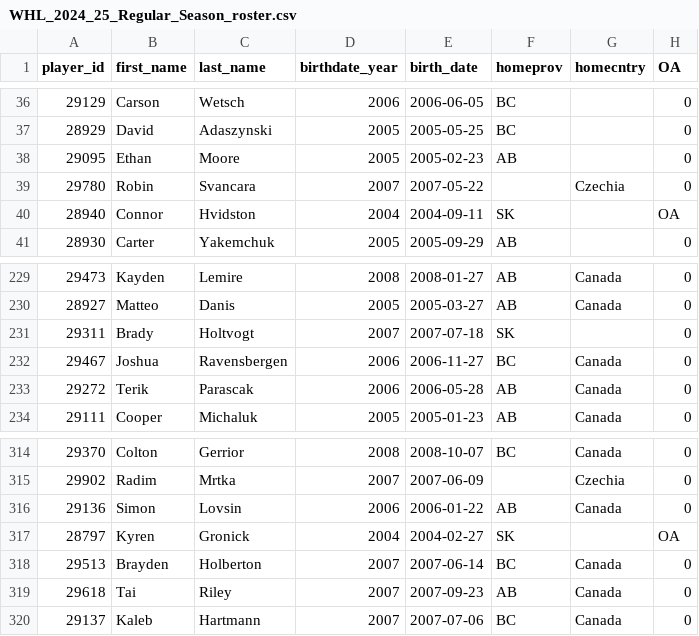
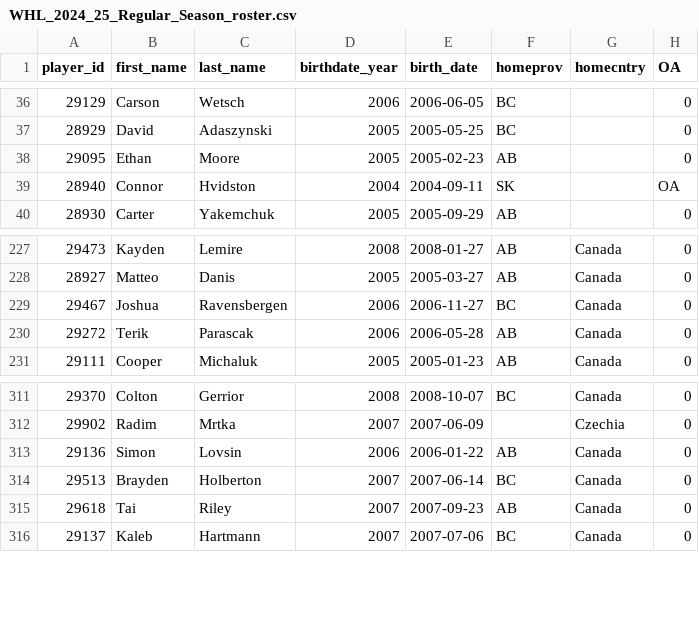
Before and after one commit to lennonay/Prospect_scraper, a CSV file: data/roster/WHL_2024_25_Regular_Season_roster.csv, drawn as a sheet; only a part is shown, gaps mark what is left out; the diff covers the shown part only.

```diff
--- a/data/roster/WHL_2024_25_Regular_Season_roster.csv
+++ b/data/roster/WHL_2024_25_Regular_Season_roster.csv
@@ -38,3 +38,2 @@ player_id,first_name,last_name,birthdate_year,birth_date,homeprov,homecntry,OA
 29095,Ethan,Moore,2005,2005-02-23,AB,,0
-29780,Robin,Svancara,2007,2007-05-22,,Czechia,0
 28940,Connor,Hvidston,2004,2004-09-11,SK,,OA
@@ -230,3 +228,2 @@ player_id,first_name,last_name,birthdate_year,birth_date,homeprov,homecntry,OA
 28927,Matteo,Danis,2005,2005-03-27,AB,Canada,0
-29311,Brady,Holtvogt,2007,2007-07-18,SK,,0
 29467,Joshua,Ravensbergen,2006,2006-11-27,BC,Canada,0
@@ -316,3 +313,2 @@ player_id,first_name,last_name,birthdate_year,birth_date,homeprov,homecntry,OA
 29136,Simon,Lovsin,2006,2006-01-22,AB,Canada,0
-28797,Kyren,Gronick,2004,2004-02-27,SK,,OA
 29513,Brayden,Holberton,2007,2007-06-14,BC,Canada,0
```
Also changed, not shown: 3 added rows and 4 removed rows elsewhere in this file, 2 other files.
